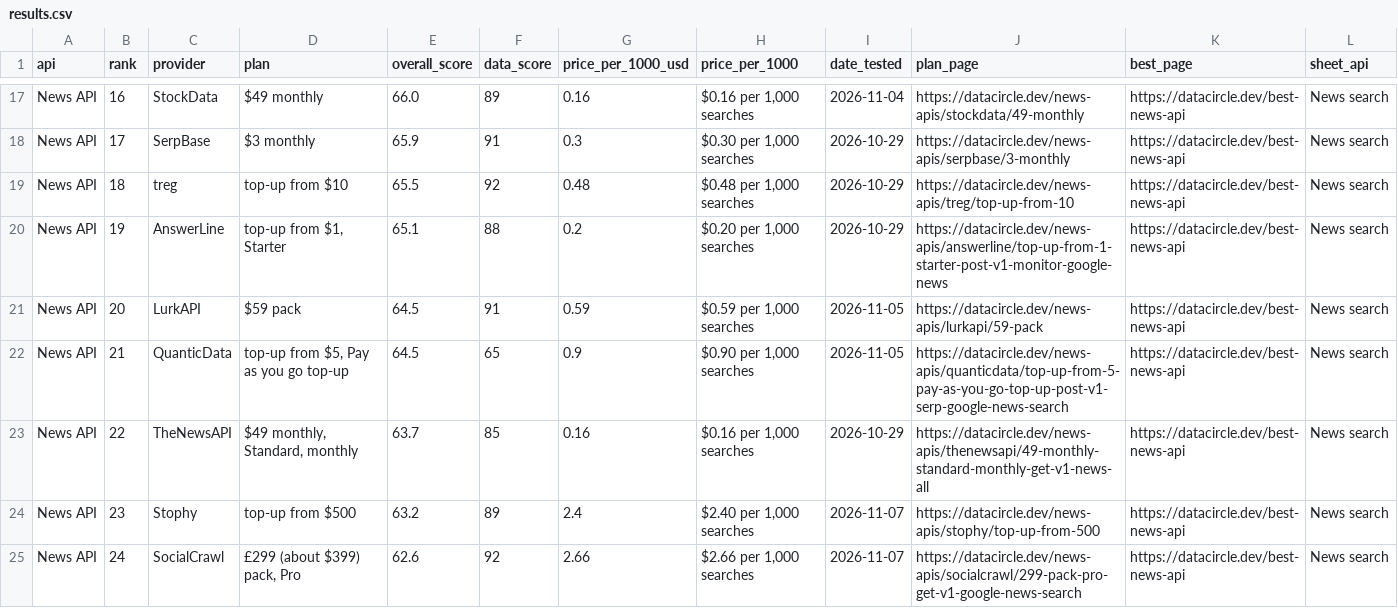
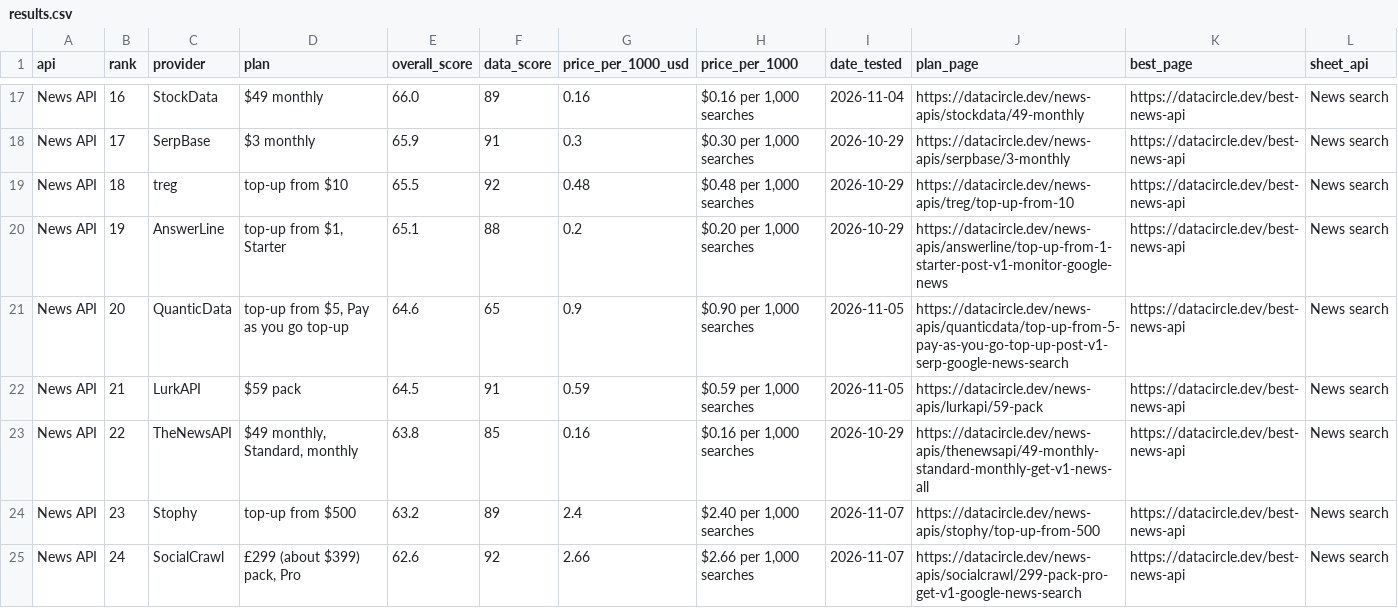
Before and after one commit to waynehamadi/best-news-api, a CSV file: results.csv, drawn as a sheet; only a part is shown, gaps mark what is left out; the diff covers the shown part only.

Commit message:
Benchmark results from datacircle.dev

```diff
--- a/results.csv
+++ b/results.csv
@@ -20,5 +20,5 @@ News API,18,treg,top-up from $10,65.5,92,0.48,"$0.48 per 1,000 searches",2026-10
 News API,19,AnswerLine,"top-up from $1, Starter",65.1,88,0.2,"$0.20 per 1,000 searches",2026-10-29,https://datacircle.dev/news-apis/answerline/top-up-from-1-starter-post-v1-monitor-google-news,https://datacircle.dev/best-news-api,News search
-News API,20,LurkAPI,$59 pack,64.5,91,0.59,"$0.59 per 1,000 searches",2026-11-05,https://datacircle.dev/news-apis/lurkapi/59-pack,https://datacircle.dev/best-news-api,News search
-News API,21,QuanticData,"top-up from $5, Pay as you go top-up",64.5,65,0.9,"$0.90 per 1,000 searches",2026-11-05,https://datacircle.dev/news-apis/quanticdata/top-up-from-5-pay-as-you-go-top-up-post-v1-serp-google-news-search,https://datacircle.dev/best-news-api,News search
-News API,22,TheNewsAPI,"$49 monthly, Standard, monthly",63.7,85,0.16,"$0.16 per 1,000 searches",2026-10-29,https://datacircle.dev/news-apis/thenewsapi/49-monthly-standard-monthly-get-v1-news-all,https://datacircle.dev/best-news-api,News search
+News API,20,QuanticData,"top-up from $5, Pay as you go top-up",64.6,65,0.9,"$0.90 per 1,000 searches",2026-11-05,https://datacircle.dev/news-apis/quanticdata/top-up-from-5-pay-as-you-go-top-up-post-v1-serp-google-news-search,https://datacircle.dev/best-news-api,News search
+News API,21,LurkAPI,$59 pack,64.5,91,0.59,"$0.59 per 1,000 searches",2026-11-05,https://datacircle.dev/news-apis/lurkapi/59-pack,https://datacircle.dev/best-news-api,News search
+News API,22,TheNewsAPI,"$49 monthly, Standard, monthly",63.8,85,0.16,"$0.16 per 1,000 searches",2026-10-29,https://datacircle.dev/news-apis/thenewsapi/49-monthly-standard-monthly-get-v1-news-all,https://datacircle.dev/best-news-api,News search
 News API,23,Stophy,top-up from $500,63.2,89,2.4,"$2.40 per 1,000 searches",2026-11-07,https://datacircle.dev/news-apis/stophy/top-up-from-500,https://datacircle.dev/best-news-api,News search
```
Also changed, not shown: 88 edited cells elsewhere in this file, 1 other file.
